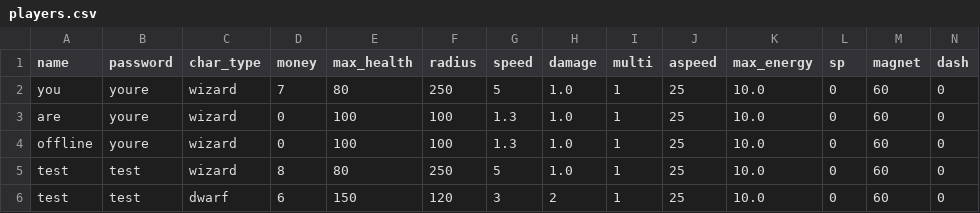
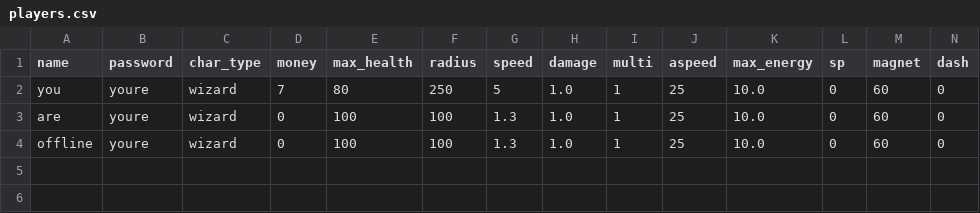
Before and after one commit to 24DP4KDzer/Incremental-Pulse-, a CSV file: data/players.csv, drawn as a sheet; only a part is shown; rows hold the shown columns only; the diff names each change by its address in the sheet, - before the commit and + after, or states it on an @@ line.

```diff
--- a/data/players.csv
+++ b/data/players.csv
-row 5: test | test | wizard | 8 | 80 | 250 | 5 | 1.0 | 1 | 25 | 10.0 | 0 | 60 | 0
-row 6: test | test | dwarf | 6 | 150 | 120 | 3 | 2 | 1 | 25 | 10.0 | 0 | 60 | 0
```
Also changed, not shown: 16 other files.
